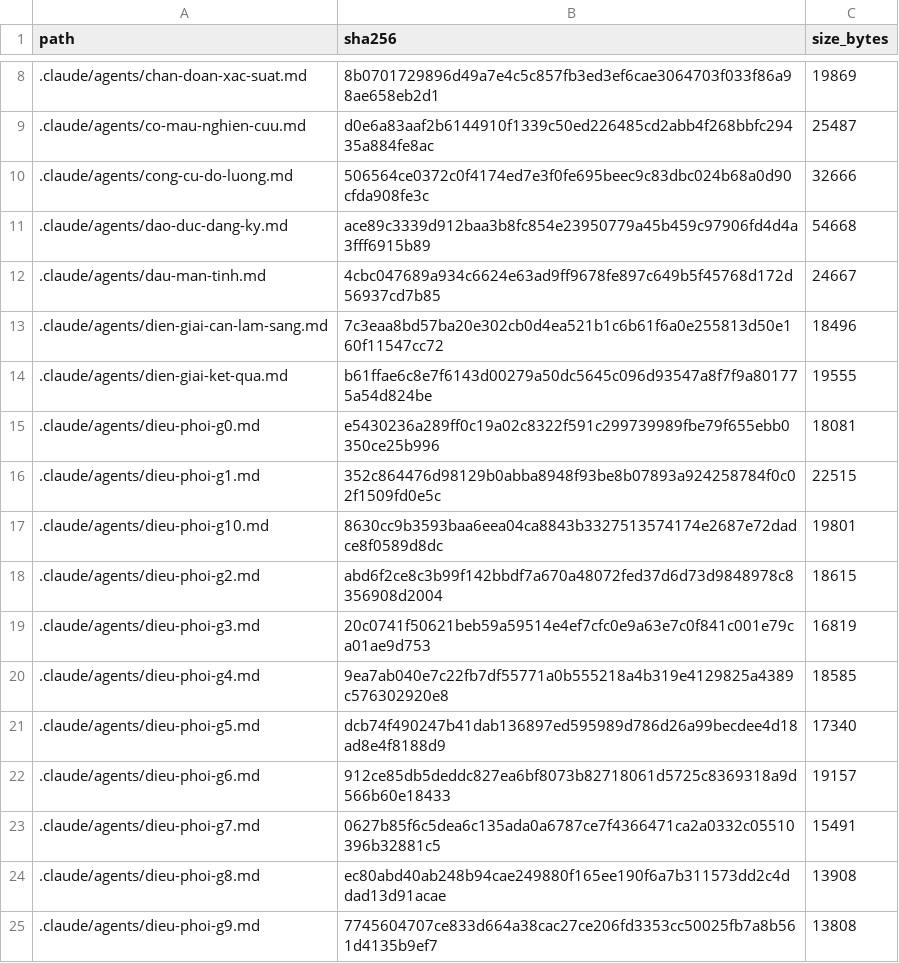
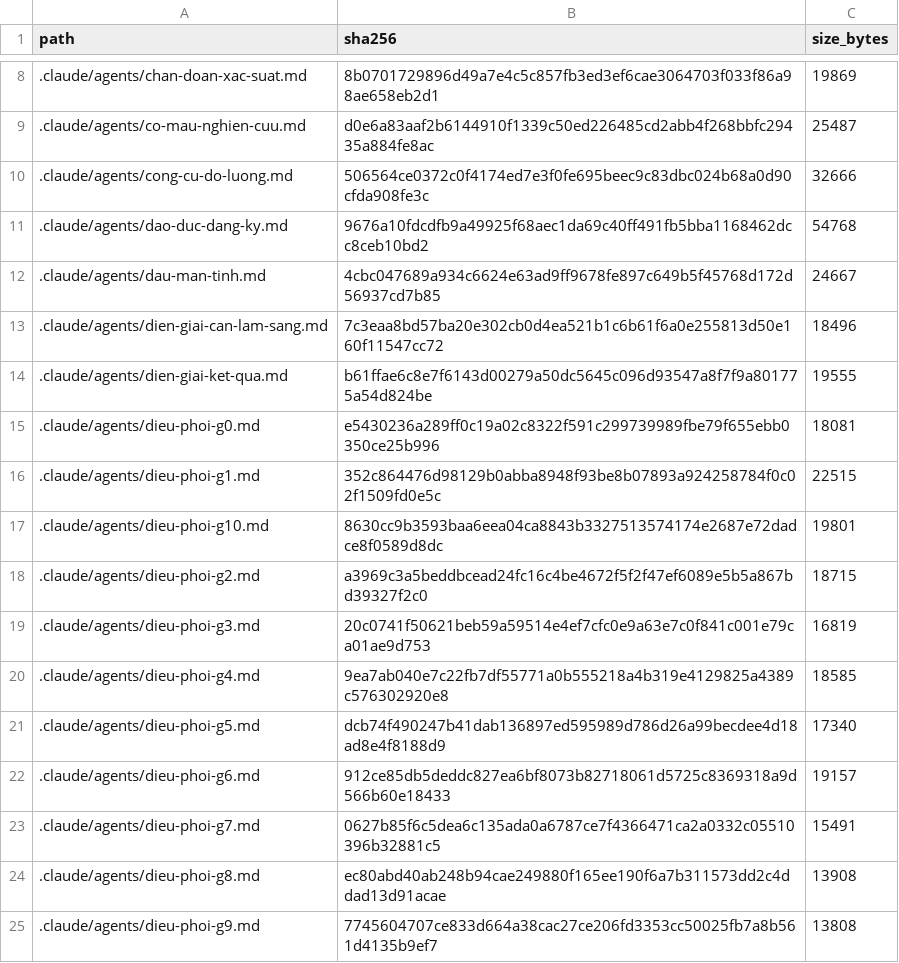
Before and after one commit to drluanbv175/medical-ebm-automation, a CSV file: runtime/manifests/agent_source_manifest.csv, drawn as a sheet; only a part is shown, gaps mark what is left out.

```diff
--- a/runtime/manifests/agent_source_manifest.csv
+++ b/runtime/manifests/agent_source_manifest.csv
@@ -10,3 +10,3 @@ path,sha256,size_bytes
 .claude/agents/cong-cu-do-luong.md,506564ce0372c0f4174ed7e3f0fe695beec9c83dbc024b68a0d90cfda908fe3c,32666
-.claude/agents/dao-duc-dang-ky.md,ace89c3339d912baa3b8fc854e23950779a45b459c97906fd4d4a3fff6915b89,54668
+.claude/agents/dao-duc-dang-ky.md,9676a10fdcdfb9a49925f68aec1da69c40ff491fb5bba1168462dcc8ceb10bd2,54768
 .claude/agents/dau-man-tinh.md,4cbc047689a934c6624e63ad9ff9678fe897c649b5f45768d172d56937cd7b85,24667
@@ -17,3 +17,3 @@ path,sha256,size_bytes
 .claude/agents/dieu-phoi-g10.md,8630cc9b3593baa6eea04ca8843b3327513574174e2687e72dadce8f0589d8dc,19801
-.claude/agents/dieu-phoi-g2.md,abd6f2ce8c3b99f142bbdf7a670a48072fed37d6d73d9848978c8356908d2004,18615
+.claude/agents/dieu-phoi-g2.md,a3969c3a5beddbcead24fc16c4be4672f5f2f47ef6089e5b5a867bd39327f2c0,18715
 .claude/agents/dieu-phoi-g3.md,20c0741f50621beb59a59514e4ef7cfc0e9a63e7c0f841c001e79ca01ae9d753,16819
```
Also changed, not shown: 5 other files.
